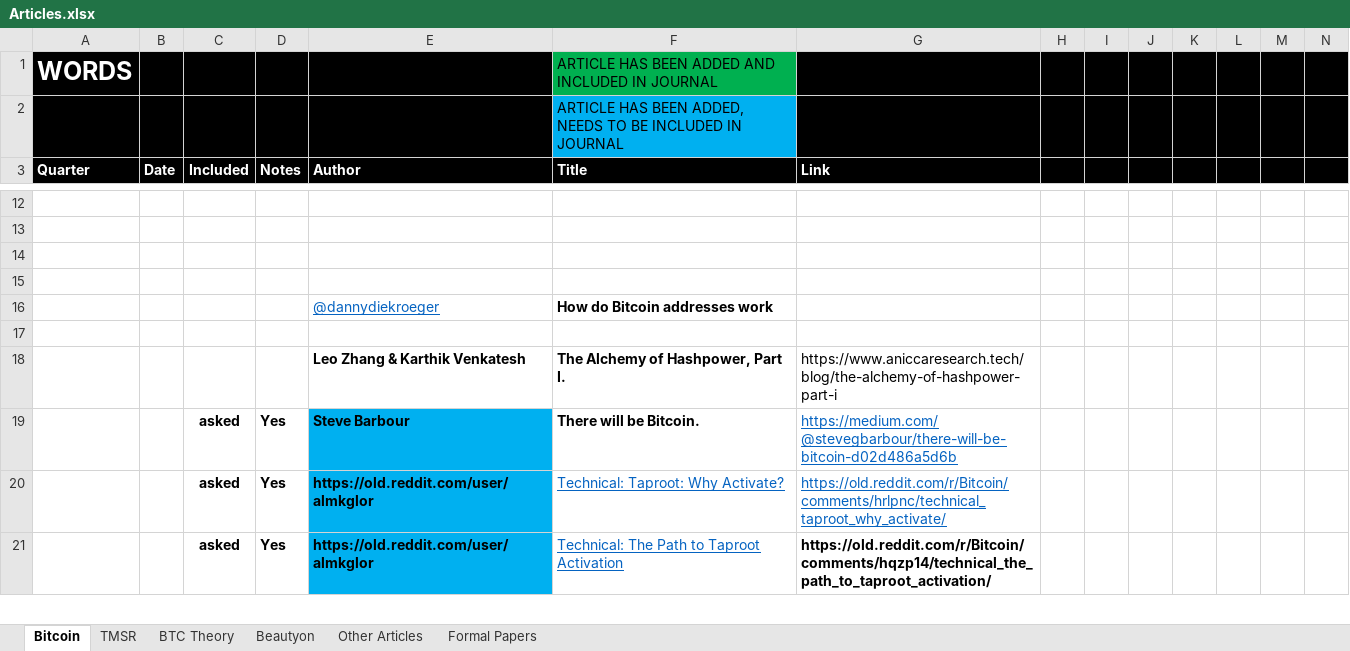
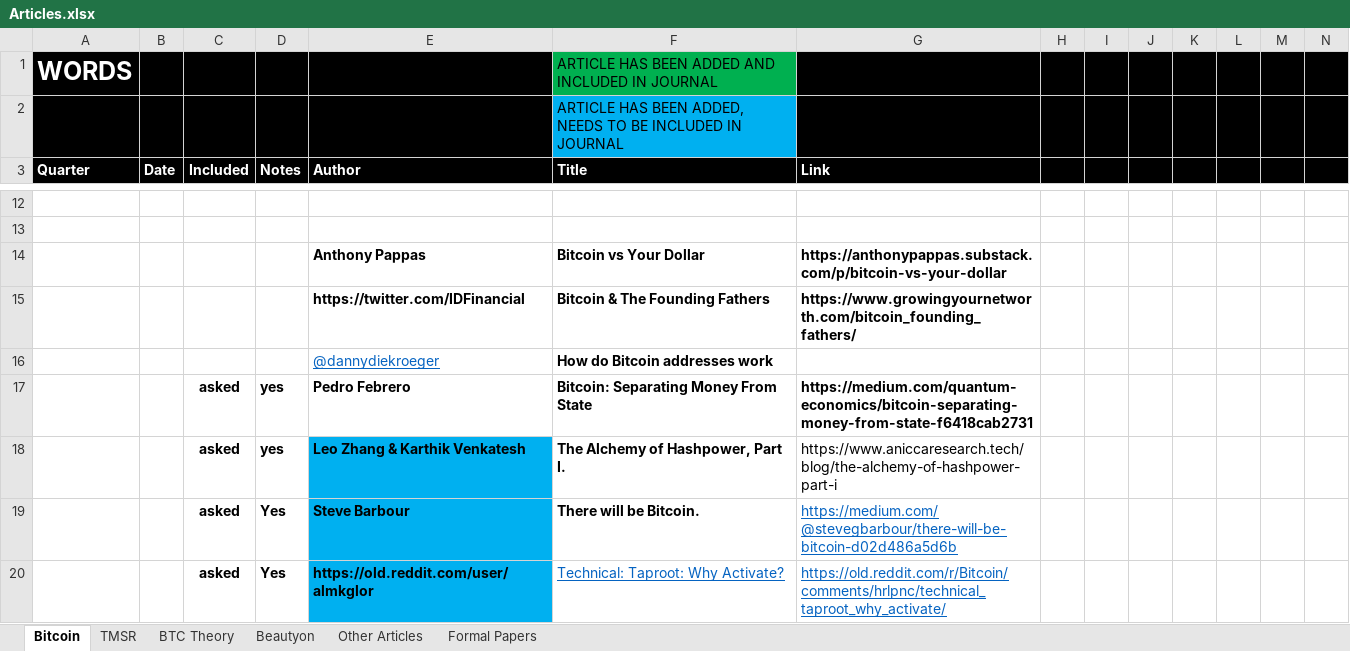
Before and after one commit to bitcoinwords/bitcoinwords.github.io, an Excel workbook: assets/queue/Articles.xlsx, sheet Bitcoin, drawn as a sheet; only a part is shown, gaps mark what is left out; the shorter side is filled out with more unchanged rows; values as stored, in another font and other column widths than the file's, no borders; charts and pictures and conditional formats not drawn; rows hold the shown columns only; the diff names each change by its address in the sheet, - before the commit and + after, or states it on an @@ line.

```diff
--- a/assets/queue/Articles.xlsx (sheet Bitcoin)
+++ b/assets/queue/Articles.xlsx (sheet Bitcoin)
-row 14: (empty)
+row 14:  |  |  |  | Anthony Pappas | Bitcoin vs Your Dollar | https://anthonypappas.substack.com/p/bitcoin-vs-your-dollar
-row 15: (empty)
+row 15:  |  |  |  | https://twitter.com/IDFinancial | Bitcoin & The Founding Fathers | https://www.growingyournetworth.com/bitcoin_founding_fathers/
-row 17: (empty)
+row 17:  |  | asked | yes | Pedro Febrero | Bitcoin: Separating Money From State | https://medium.com/quantum-economics/bitcoin-separating-money-from-state-f6418cab2731
-C18 (Included): (empty)
+C18 (Included): asked
-D18 (Notes): (empty)
+D18 (Notes): yes
-E18 fill: none
+E18 fill: #00B0F0
```
Also changed, not shown: 1 other file.
